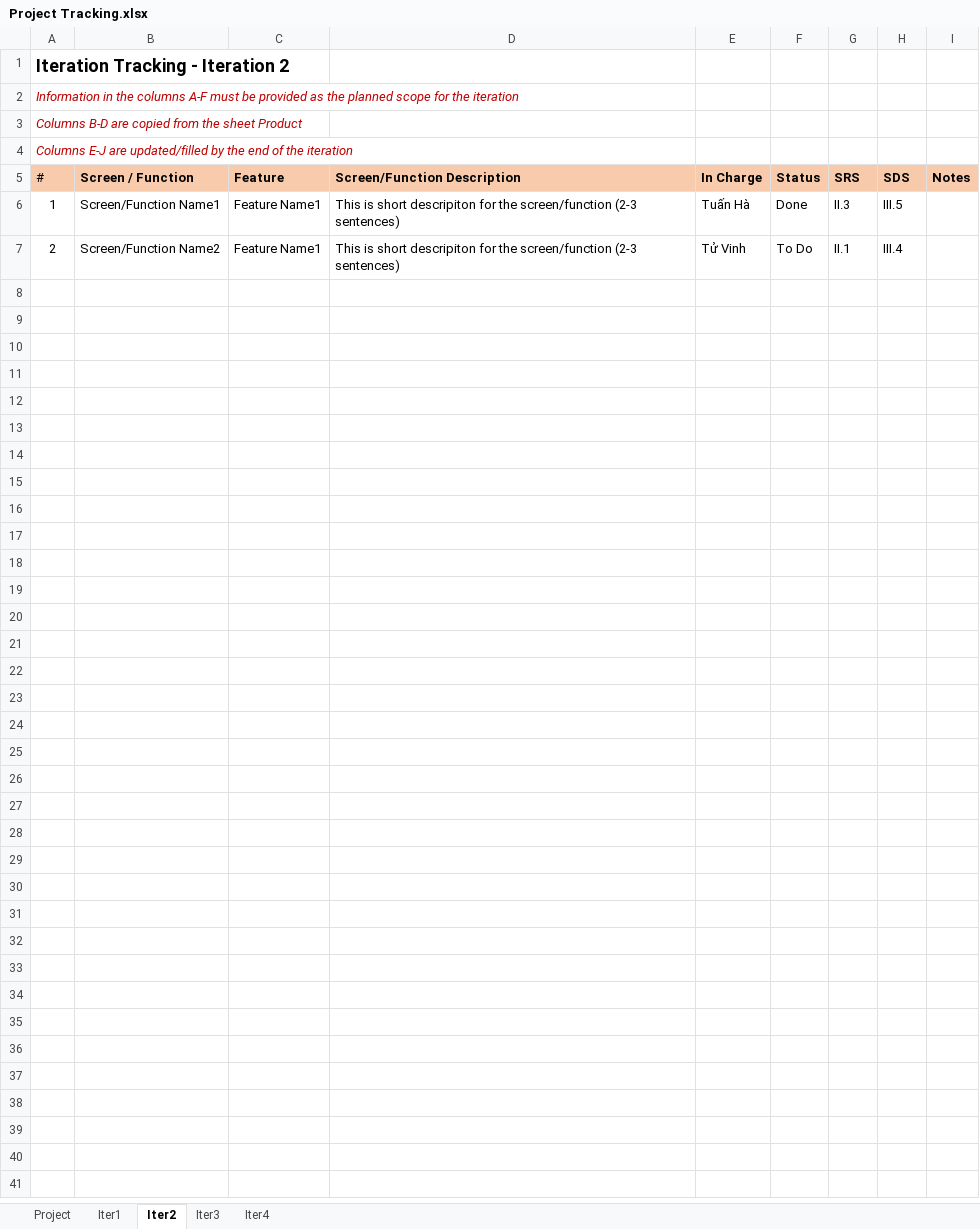
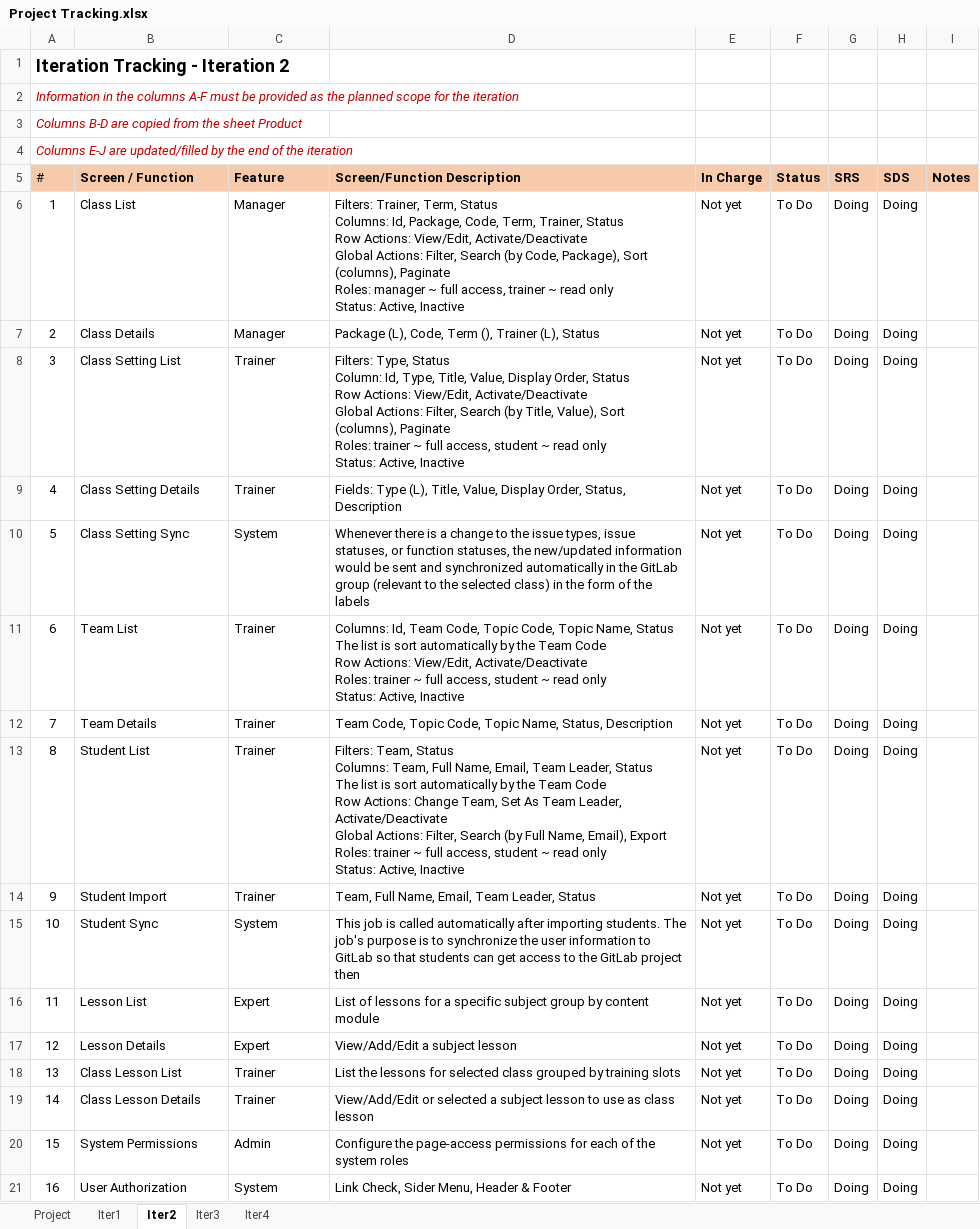
Before and after one commit to nguyenvancaokyfpt/g6, an Excel workbook: document/Project Tracking.xlsx, sheet Iter2, drawn as a sheet; values as stored, in another font and other column widths than the file's, no borders; charts and pictures not drawn; ↵ is a line break in a cell; the diff names each change by its address in the sheet, - before the commit and + after, or states it on an @@ line.

```diff
--- a/document/Project Tracking.xlsx (sheet Iter2)
+++ b/document/Project Tracking.xlsx (sheet Iter2)
-B6 (Screen / Function): Screen/Function Name1
+B6 (Screen / Function): Class List
-C6:C7 (Feature): Feature Name1
+C6:C7 (Feature): Manager
-D6 (Screen/Function Description): This is short descripiton for the screen/function (2-3 sentences)
+D6 (Screen/Function Description): Filters: Trainer, Term, Status ↵ Columns: Id, Package, Code, Term, Trainer, Status ↵ Row Actions: View/Edit, Activate/Deactivate ↵ Global Actions: Filter, Search (by Code, Package), Sort (columns), Paginate ↵ Roles: manager ~ full access, trainer ~ read only ↵ Status: Active, Inactive
-E6 (In Charge): Tuấn Hà
+E6 (In Charge): Not yet
-F6 (Status): Done
+F6 (Status): To Do
-G6 (SRS): II.3
+G6 (SRS): Doing
-H6 (SDS): III.5
+H6 (SDS): Doing
-B7 (Screen / Function): Screen/Function Name2
+B7 (Screen / Function): Class Details
-D7 (Screen/Function Description): This is short descripiton for the screen/function (2-3 sentences)
+D7 (Screen/Function Description): Package (L), Code, Term (), Trainer (L), Status
-E7 (In Charge): Tử Vinh
+E7 (In Charge): Not yet
-G7 (SRS): II.1
+G7 (SRS): Doing
-H7 (SDS): III.4
+H7 (SDS): Doing
+row 8: 3 | Class Setting List | Trainer | Filters: Type, Status ↵ Column: Id, Type, Title, Value, Display Order, Status ↵ Row Actions: View/Edit, Activate/Deactivate ↵ Global Actions: Filter, Search (by Title, Value), Sort (columns), Paginate ↵ Roles: trainer ~ full access, student ~ read only ↵ Status: Active, Inactive | Not yet | To Do | Doing | Doing
+row 9: 4 | Class Setting Details | Trainer | Fields: Type (L), Title, Value, Display Order, Status, Description | Not yet | To Do | Doing | Doing
+row 10: 5 | Class Setting Sync | System | Whenever there is a change to the issue types, issue statuses, or function statuses, the new/updated information would be sent and synchronized automatically in the GitLab group (relevant to the selected class) in the form of the labels | Not yet | To Do | Doing | Doing
+row 11: 6 | Team List | Trainer | Columns: Id, Team Code, Topic Code, Topic Name, Status ↵ The list is sort automatically by the Team Code ↵ Row Actions: View/Edit, Activate/Deactivate ↵ Roles: trainer ~ full access, student ~ read only ↵ Status: Active, Inactive | Not yet | To Do | Doing | Doing
+row 12: 7 | Team Details | Trainer | Team Code, Topic Code, Topic Name, Status, Description | Not yet | To Do | Doing | Doing
+row 13: 8 | Student List | Trainer | Filters: Team, Status ↵ Columns: Team, Full Name, Email, Team Leader, Status ↵ The list is sort automatically by the Team Code ↵ Row Actions: Change Team, Set As Team Leader, Activate/Deactivate ↵ Global Actions: Filter, Search (by Full Name, Email), Export ↵ Roles: trainer ~ full access, student ~ read only ↵ Status: Active, Inactive | Not yet | To Do | Doing | Doing
+row 14: 9 | Student Import | Trainer | Team, Full Name, Email, Team Leader, Status | Not yet | To Do | Doing | Doing
+row 15: 10 | Student Sync | System | This job is called automatically after importing students. The job's purpose is to synchronize the user information to GitLab so that students can get access to the GitLab project then | Not yet | To Do | Doing | Doing
+row 16: 11 | Lesson List | Expert | List of lessons for a specific subject group by content module | Not yet | To Do | Doing | Doing
+row 17: 12 | Lesson Details | Expert | View/Add/Edit a subject lesson | Not yet | To Do | Doing | Doing
+row 18: 13 | Class Lesson List | Trainer | List the lessons for selected class grouped by training slots | Not yet | To Do | Doing | Doing
+row 19: 14 | Class Lesson Details | Trainer | View/Add/Edit or selected a subject lesson to use as class lesson | Not yet | To Do | Doing | Doing
+row 20: 15 | System Permissions | Admin | Configure the page-access permissions for each of the system roles | Not yet | To Do | Doing | Doing
+row 21: 16 | User Authorization | System | Link Check, Sider Menu, Header & Footer | Not yet | To Do | Doing | Doing
```
Also changed, not shown: sheet Project, sheet Iter1, charts or pictures, document/Issues Report.xlsx, 3 other files.
